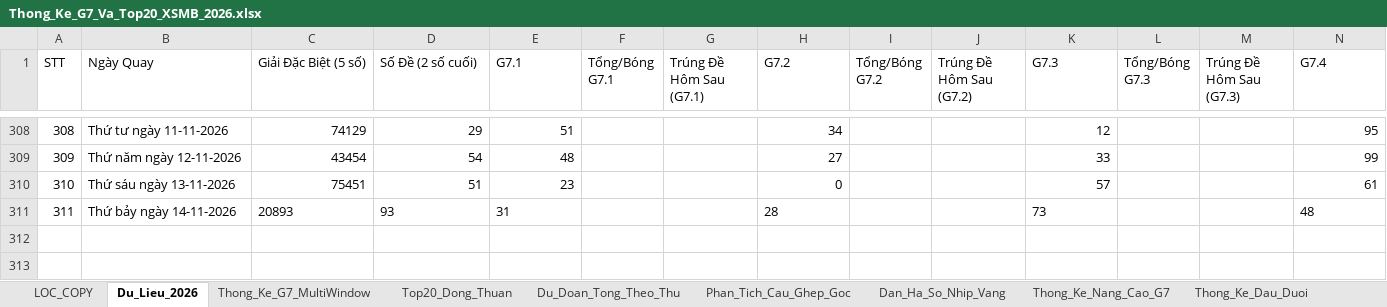
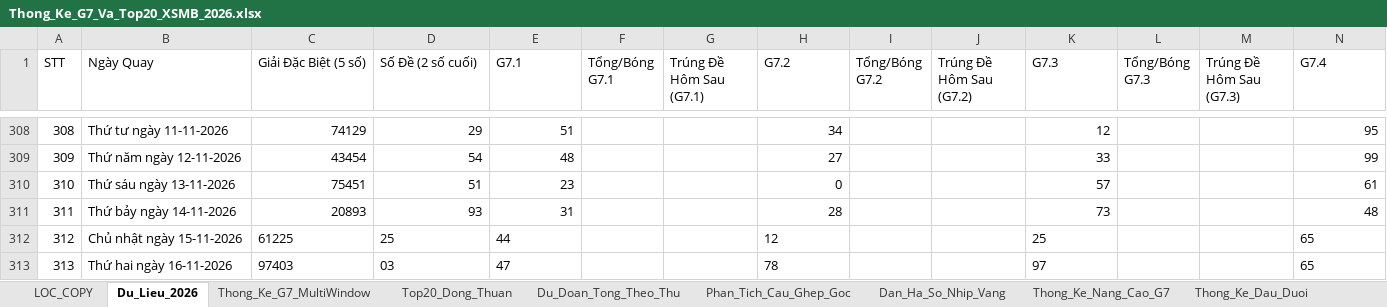
Before and after one commit to happiness2286-dot/57_up_to_75, an Excel workbook: Thong_Ke_G7_Va_Top20_XSMB_2026.xlsx, sheet Du_Lieu_2026, drawn as a sheet; only a part is shown, gaps mark what is left out; values as stored, in another font and other column widths than the file's, no borders; rows hold the shown columns only; the diff names each change by its address in the sheet, - before the commit and + after, or states it on an @@ line.

Commit message:
auto: Cap nhat ket qua XSMB ngay 16/11/2026 18:35 & cache-busting

```diff
--- a/Thong_Ke_G7_Va_Top20_XSMB_2026.xlsx (sheet Du_Lieu_2026)
+++ b/Thong_Ke_G7_Va_Top20_XSMB_2026.xlsx (sheet Du_Lieu_2026)
-C311:E311 alignment: left
+C311:E311 alignment: right
-H311 alignment: left
+H311 alignment: right
-K311 alignment: left
+K311 alignment: right
-N311 alignment: left
+N311 alignment: right
+row 312: 312 | Chủ nhật ngày 15-11-2026 | 61225 | 25 | 44 |  |  | 12 |  |  | 25 |  |  | 65
+row 313: 313 | Thứ hai ngày 16-11-2026 | 97403 | 03 | 47 |  |  | 78 |  |  | 97 |  |  | 65
```
Also changed, not shown: 9 other files.
